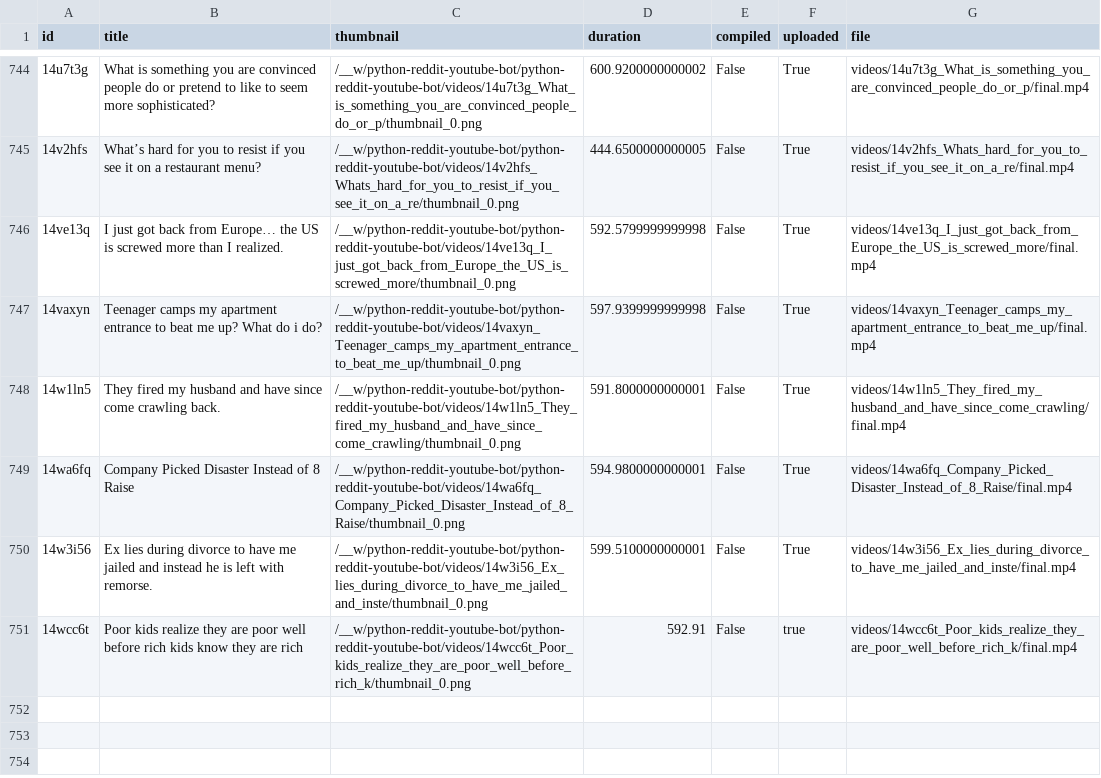
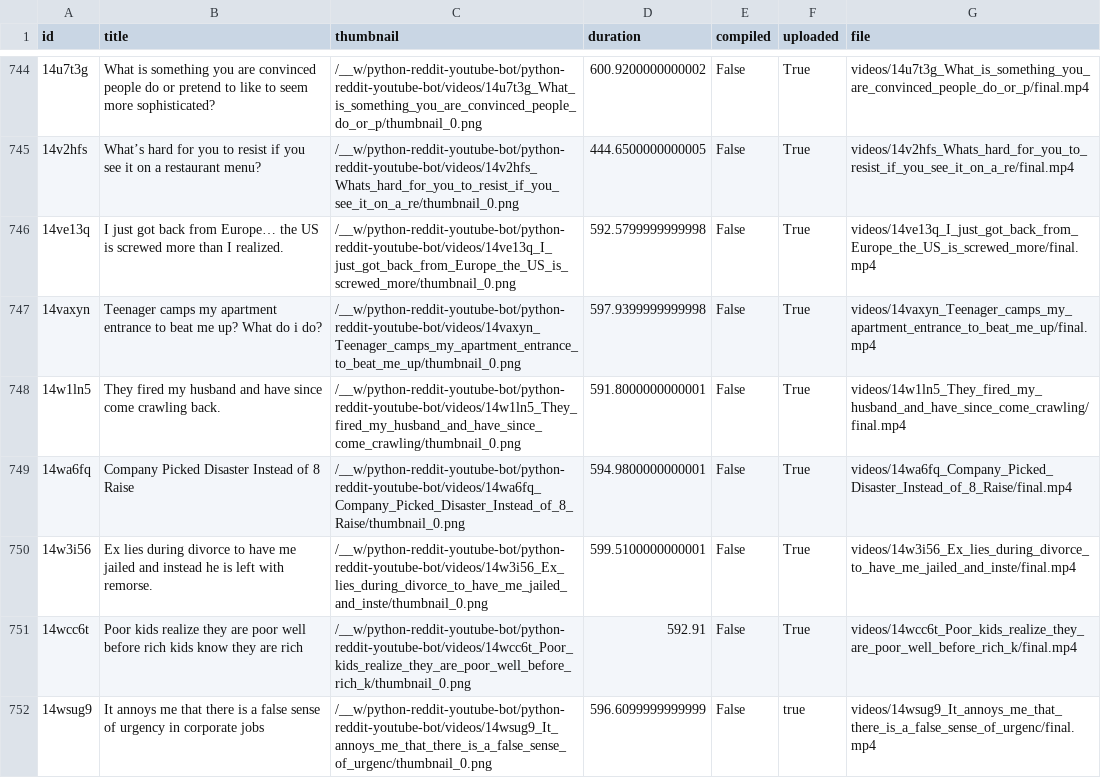
Before and after one commit to alexlaverty/python-reddit-youtube-bot, a CSV file: data.csv, drawn as a sheet; only a part is shown, gaps mark what is left out; the diff names each change by its address in the sheet, - before the commit and + after, or states it on an @@ line.

```diff
--- a/data.csv
+++ b/data.csv
-F751 (uploaded): true
+F751 (uploaded): True
+row 752: 14wsug9 | It annoys me that there is a false sense of urgency in corporate jobs | /__w/python-reddit-youtube-bot/python-reddit-youtube-bot/videos/14wsug9_It_annoys_me_that_there_is_a_false_sense_of_urgenc/thumbnail_0.png | 596.6099999999999 | False | true | videos/14wsug9_It_annoys_me_that_there_is_a_false_sense_of_urgenc/final.mp4
```
